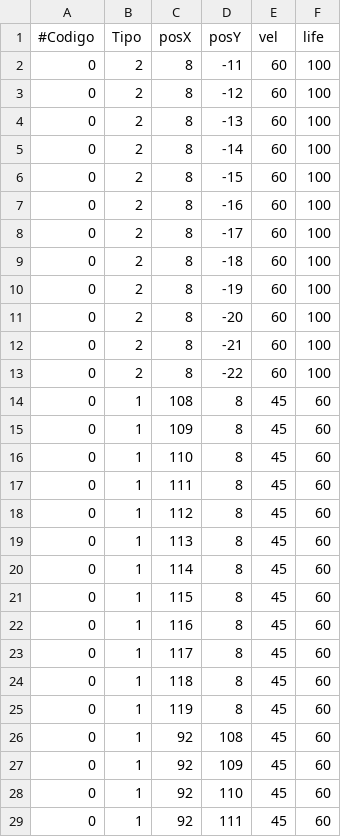
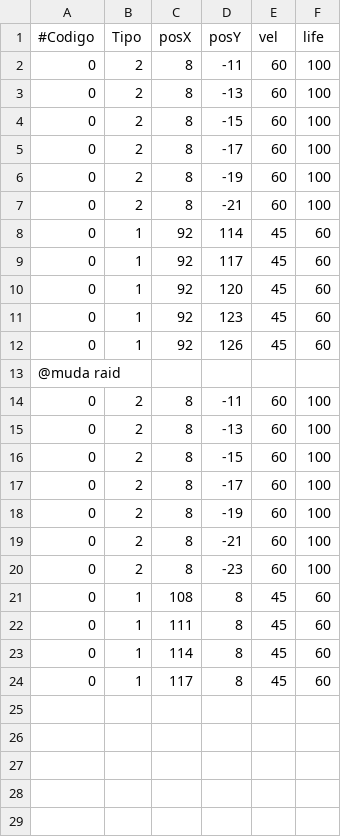
Before and after one commit to tyagow/MortalSurvivor, a CSV file: res/Data/data/raid2.csv, drawn as a sheet; only a part is shown; the diff covers the shown part only.

```diff
--- a/res/Data/data/raid2.csv
+++ b/res/Data/data/raid2.csv
@@ -2,28 +2,23 @@
 0;2;8;-11;60;100
-0;2;8;-12;60;100
 0;2;8;-13;60;100
-0;2;8;-14;60;100
 0;2;8;-15;60;100
-0;2;8;-16;60;100
 0;2;8;-17;60;100
-0;2;8;-18;60;100
 0;2;8;-19;60;100
-0;2;8;-20;60;100
 0;2;8;-21;60;100
-0;2;8;-22;60;100
+0;1;92;114;45;60
+0;1;92;117;45;60
+0;1;92;120;45;60
+0;1;92;123;45;60
+0;1;92;126;45;60
+@muda raid
+0;2;8;-11;60;100
+0;2;8;-13;60;100
+0;2;8;-15;60;100
+0;2;8;-17;60;100
+0;2;8;-19;60;100
+0;2;8;-21;60;100
+0;2;8;-23;60;100
 0;1;108;8;45;60
-0;1;109;8;45;60
-0;1;110;8;45;60
 0;1;111;8;45;60
-0;1;112;8;45;60
-0;1;113;8;45;60
 0;1;114;8;45;60
-0;1;115;8;45;60
-0;1;116;8;45;60
 0;1;117;8;45;60
-0;1;118;8;45;60
-0;1;119;8;45;60
-0;1;92;108;45;60
-0;1;92;109;45;60
-0;1;92;110;45;60
-0;1;92;111;45;60
```
Also changed, not shown: 6 removed rows elsewhere in this file, bin/Data/data/obstaculosFaseUm.csv, bin/Data/data/raid1.csv, 48 other files.
